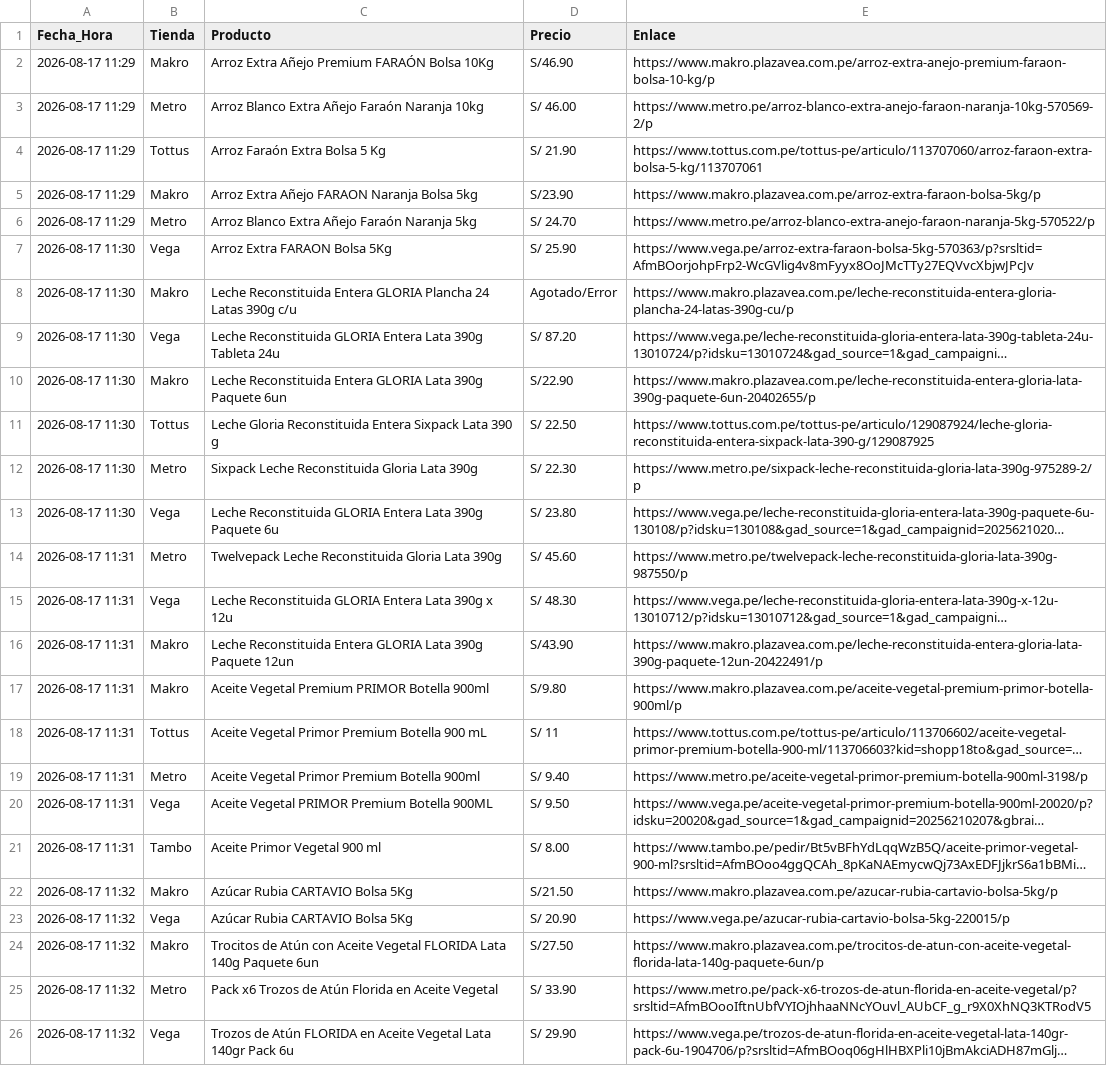
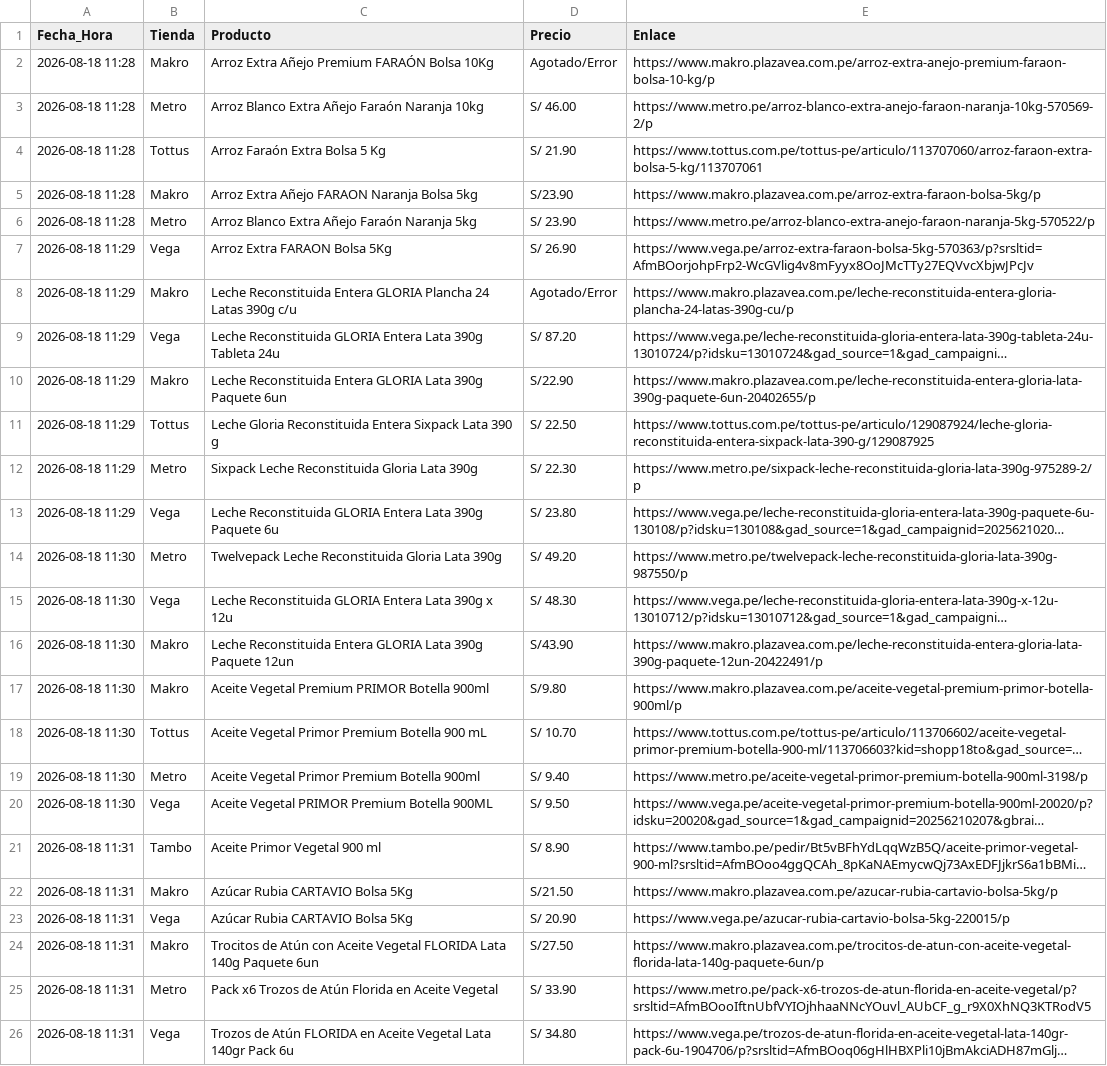
Before and after one commit to rporrasd/TrivagoMercados, a CSV file: resultados_ofertas.csv, drawn as a sheet; long unchanged cells end in …; the diff names each change by its address in the sheet, - before the commit and + after, or states it on an @@ line.

Commit message:
Actualización diaria de precios

```diff
--- a/resultados_ofertas.csv
+++ b/resultados_ofertas.csv
-A2:A6 (Fecha_Hora): 2026-08-17 11:29
+A2:A6 (Fecha_Hora): 2026-08-18 11:28
-D2 (Precio): S/46.90
+D2 (Precio): Agotado/Error
-D6 (Precio): S/ 24.70
+D6 (Precio): S/ 23.90
-A7:A13 (Fecha_Hora): 2026-08-17 11:30
+A7:A13 (Fecha_Hora): 2026-08-18 11:29
-D7 (Precio): S/ 25.90
+D7 (Precio): S/ 26.90
-A14:A20 (Fecha_Hora): 2026-08-17 11:31
+A14:A20 (Fecha_Hora): 2026-08-18 11:30
-D14 (Precio): S/ 45.60
+D14 (Precio): S/ 49.20
-D18 (Precio): S/ 11
+D18 (Precio): S/ 10.70
-A21 (Fecha_Hora): 2026-08-17 11:31
+A21 (Fecha_Hora): 2026-08-18 11:31
-D21 (Precio): S/ 8.00
+D21 (Precio): S/ 8.90
-A22:A26 (Fecha_Hora): 2026-08-17 11:32
+A22:A26 (Fecha_Hora): 2026-08-18 11:31
-D26 (Precio): S/ 29.90
+D26 (Precio): S/ 34.80
```
